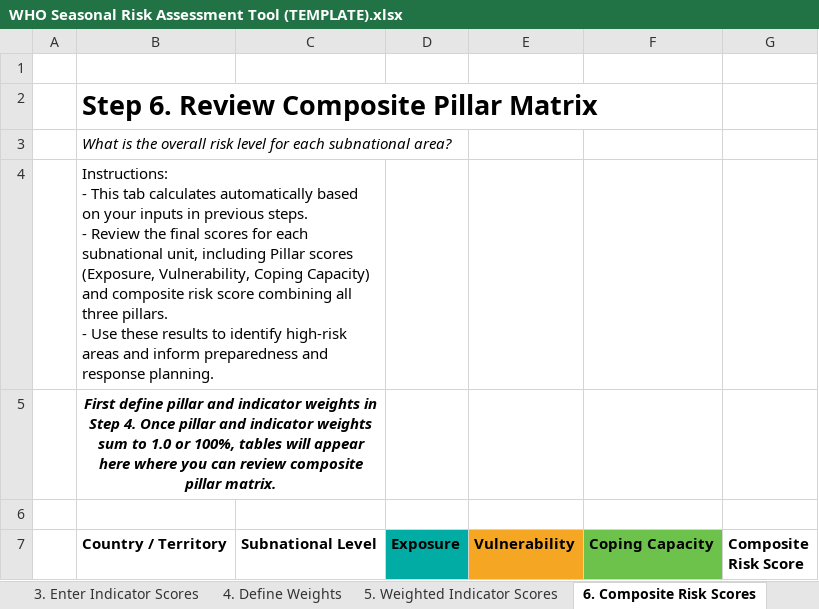
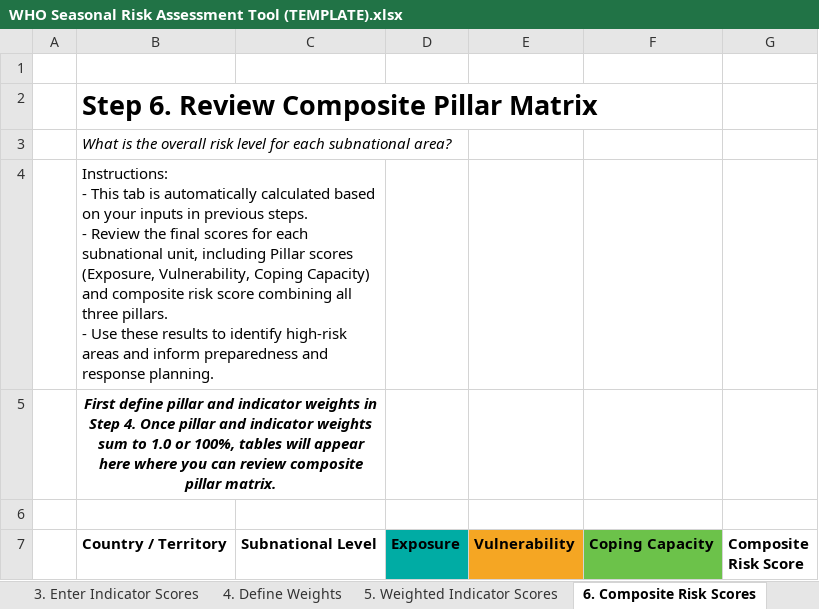
Before and after one commit to WHO-Collaboratory/seasonal-risk-assessment, an Excel workbook: data/WHO Seasonal Risk Assessment Tool (TEMPLATE).xlsx, sheet 6. Composite Risk Scores, drawn as a sheet; values as stored, in another font and other column widths than the file's, no borders; conditional formats not drawn; the diff names each change by its address in the sheet, - before the commit and + after, or states it on an @@ line.

```diff
--- a/data/WHO Seasonal Risk Assessment Tool (TEMPLATE).xlsx (sheet 6. Composite Risk Scores)
+++ b/data/WHO Seasonal Risk Assessment Tool (TEMPLATE).xlsx (sheet 6. Composite Risk Scores)
-B4: …This tab calculates automatically based on…
+B4: …This tab is automatically calculated based on…
```
Also changed, not shown: sheet Geographic Reference, sheet 2. Define Indicators, sheet Instructions, sheet 4. Define Weights, sheet 1. Describe Your Emergency, sheet 3. Enter Indicator Scores, 1 more sheet, other sheet tabs, hidden cells, charts or pictures, 4 other files.
